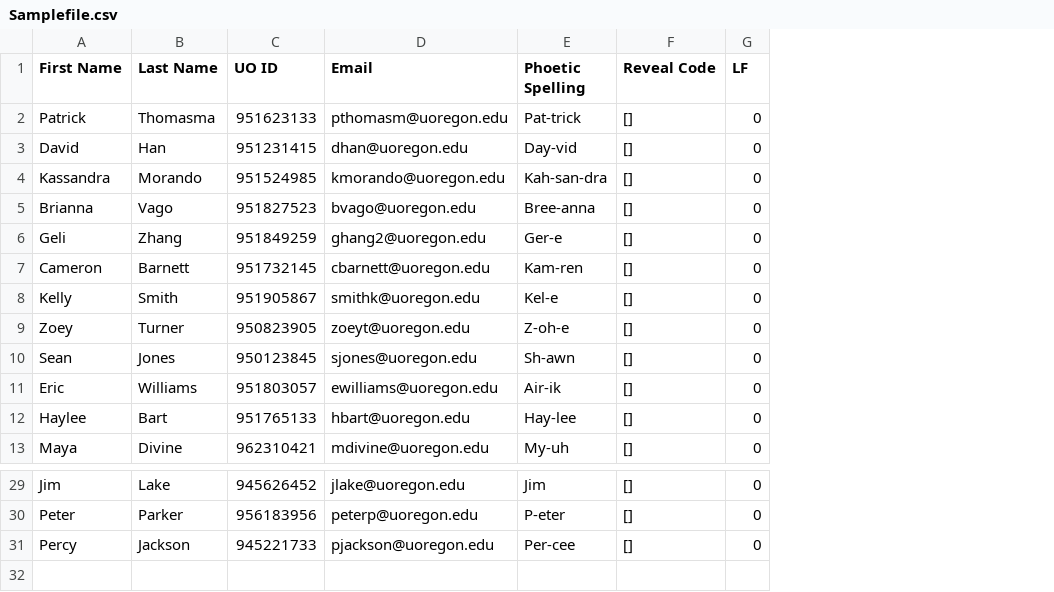
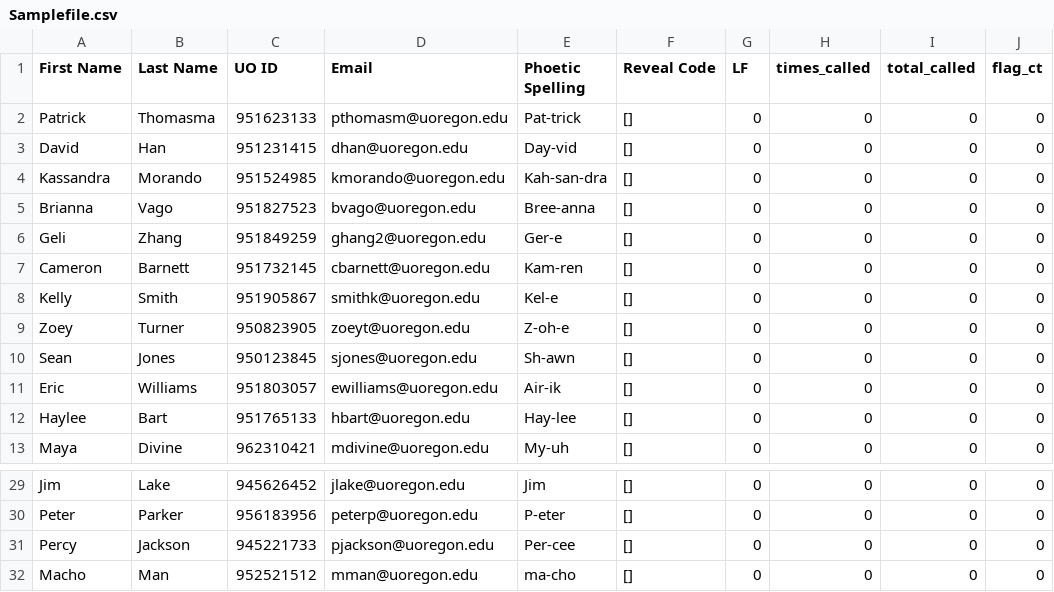
Before and after one commit to PatrickThomasma/ColdCallSystem, a CSV file: GUI/Samplefile.csv, drawn as a sheet; only a part is shown, gaps mark what is left out; the diff names each change by its address in the sheet, - before the commit and + after, or states it on an @@ line.

```diff
--- a/GUI/Samplefile.csv
+++ b/GUI/Samplefile.csv
+column H (times_called), rows 2-13: all 0; rows 29-31: all 0
+column I (total_called), rows 2-13: all 0; rows 29-31: all 0
+column J (flag_ct), rows 2-13: all 0; rows 29-31: all 0
+row 32: Macho | Man | 952521512 | mman@uoregon.edu | ma-cho | [] | 0 | 0 | 0 | 0
```
Also changed, not shown: 9 other files.
